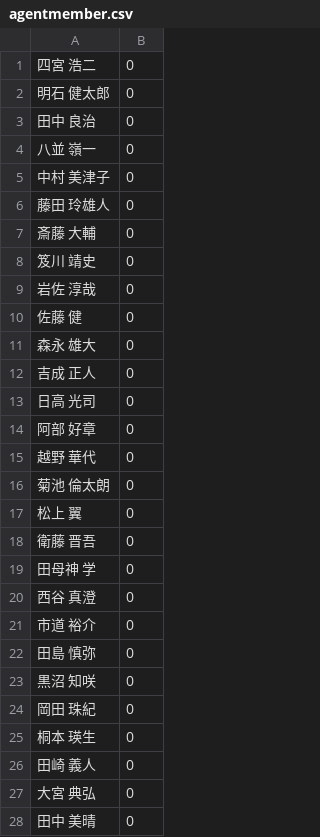
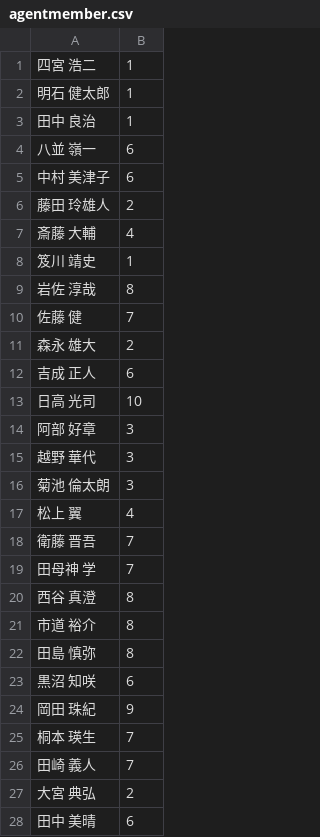
Before and after one commit to m-ogushi/laravel, a CSV file: storage/agentmember.csv, drawn as a sheet; only a part is shown; the diff covers the shown part only.

```diff
--- a/storage/agentmember.csv
+++ b/storage/agentmember.csv
@@ -1,28 +1,28 @@
-四宮 浩二,0
-明石 健太郎,0
-田中 良治,0
-八並 嶺一,0
-中村 美津子,0
-藤田 玲雄人,0
-斎藤 大輔,0
-笈川 靖史,0
-岩佐 淳哉,0
-佐藤 健,0
-森永 雄大,0
-吉成 正人,0
-日高 光司,0
-阿部 好章,0
-越野 華代,0
-菊池 倫太朗 ,0
-松上 翼,0
-衛藤 晋吾,0
-田母神 学,0
-西谷 真澄,0
-市道 裕介,0
-田島 慎弥,0
-黒沼 知咲,0
-岡田 珠紀,0
-桐本 瑛生,0
-田崎 義人,0
-大宮 典弘,0
-田中 美晴,0
+四宮 浩二,1
+明石 健太郎,1
+田中 良治,1
+八並 嶺一,6
+中村 美津子,6
+藤田 玲雄人,2
+斎藤 大輔,4
+笈川 靖史,1
+岩佐 淳哉,8
+佐藤 健,7
+森永 雄大,2
+吉成 正人,6
+日高 光司,10
+阿部 好章,3
+越野 華代,3
+菊池 倫太朗 ,3
+松上 翼,4
+衛藤 晋吾,7
+田母神 学,7
+西谷 真澄,8
+市道 裕介,8
+田島 慎弥,8
+黒沼 知咲,6
+岡田 珠紀,9
+桐本 瑛生,7
+田崎 義人,7
+大宮 典弘,2
+田中 美晴,6
```
Also changed, not shown: 79 edited cells elsewhere in this file, 4 other files.
